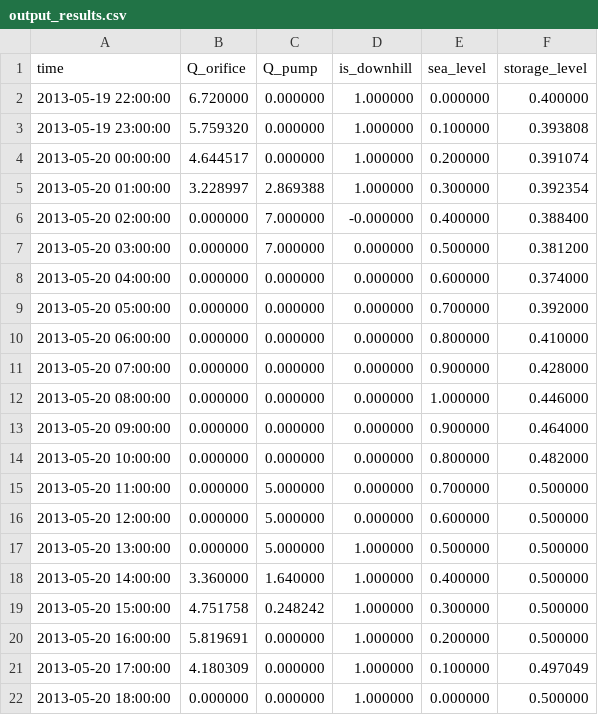
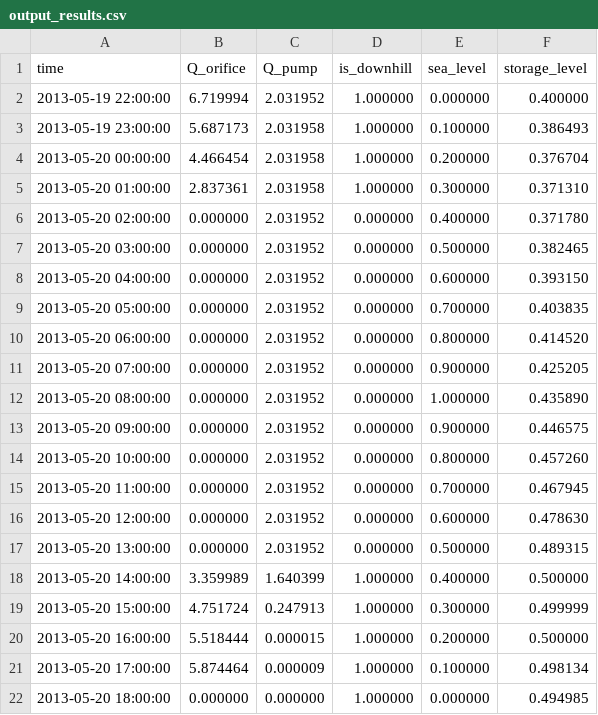
Before and after one commit to vumartijn/Scriptie_martijn, a CSV file: output_results.csv, drawn as a sheet.

```diff
--- a/output_results.csv
+++ b/output_results.csv
@@ -1,22 +1,22 @@
 time,Q_orifice,Q_pump,is_downhill,sea_level,storage_level
-2013-05-19 22:00:00,6.720000,0.000000,1.000000,0.000000,0.400000
-2013-05-19 23:00:00,5.759320,0.000000,1.000000,0.100000,0.393808
-2013-05-20 00:00:00,4.644517,0.000000,1.000000,0.200000,0.391074
-2013-05-20 01:00:00,3.228997,2.869388,1.000000,0.300000,0.392354
-2013-05-20 02:00:00,0.000000,7.000000,-0.000000,0.400000,0.388400
-2013-05-20 03:00:00,0.000000,7.000000,0.000000,0.500000,0.381200
-2013-05-20 04:00:00,0.000000,0.000000,0.000000,0.600000,0.374000
-2013-05-20 05:00:00,0.000000,0.000000,0.000000,0.700000,0.392000
-2013-05-20 06:00:00,0.000000,0.000000,0.000000,0.800000,0.410000
-2013-05-20 07:00:00,0.000000,0.000000,0.000000,0.900000,0.428000
-2013-05-20 08:00:00,0.000000,0.000000,0.000000,1.000000,0.446000
-2013-05-20 09:00:00,0.000000,0.000000,0.000000,0.900000,0.464000
-2013-05-20 10:00:00,0.000000,0.000000,0.000000,0.800000,0.482000
-2013-05-20 11:00:00,0.000000,5.000000,0.000000,0.700000,0.500000
-2013-05-20 12:00:00,0.000000,5.000000,0.000000,0.600000,0.500000
-2013-05-20 13:00:00,0.000000,5.000000,1.000000,0.500000,0.500000
-2013-05-20 14:00:00,3.360000,1.640000,1.000000,0.400000,0.500000
-2013-05-20 15:00:00,4.751758,0.248242,1.000000,0.300000,0.500000
-2013-05-20 16:00:00,5.819691,0.000000,1.000000,0.200000,0.500000
-2013-05-20 17:00:00,4.180309,0.000000,1.000000,0.100000,0.497049
-2013-05-20 18:00:00,0.000000,0.000000,1.000000,0.000000,0.500000
+2013-05-19 22:00:00,6.719994,2.031952,1.000000,0.000000,0.400000
+2013-05-19 23:00:00,5.687173,2.031958,1.000000,0.100000,0.386493
+2013-05-20 00:00:00,4.466454,2.031958,1.000000,0.200000,0.376704
+2013-05-20 01:00:00,2.837361,2.031958,1.000000,0.300000,0.371310
+2013-05-20 02:00:00,0.000000,2.031952,0.000000,0.400000,0.371780
+2013-05-20 03:00:00,0.000000,2.031952,0.000000,0.500000,0.382465
+2013-05-20 04:00:00,0.000000,2.031952,0.000000,0.600000,0.393150
+2013-05-20 05:00:00,0.000000,2.031952,0.000000,0.700000,0.403835
+2013-05-20 06:00:00,0.000000,2.031952,0.000000,0.800000,0.414520
+2013-05-20 07:00:00,0.000000,2.031952,0.000000,0.900000,0.425205
+2013-05-20 08:00:00,0.000000,2.031952,0.000000,1.000000,0.435890
+2013-05-20 09:00:00,0.000000,2.031952,0.000000,0.900000,0.446575
+2013-05-20 10:00:00,0.000000,2.031952,0.000000,0.800000,0.457260
+2013-05-20 11:00:00,0.000000,2.031952,0.000000,0.700000,0.467945
+2013-05-20 12:00:00,0.000000,2.031952,0.000000,0.600000,0.478630
+2013-05-20 13:00:00,0.000000,2.031952,0.000000,0.500000,0.489315
+2013-05-20 14:00:00,3.359989,1.640399,1.000000,0.400000,0.500000
+2013-05-20 15:00:00,4.751724,0.247913,1.000000,0.300000,0.499999
+2013-05-20 16:00:00,5.518444,0.000015,1.000000,0.200000,0.500000
+2013-05-20 17:00:00,5.874464,0.000009,1.000000,0.100000,0.498134
+2013-05-20 18:00:00,0.000000,0.000000,1.000000,0.000000,0.494985
```
Also changed, not shown: 5 other files.
